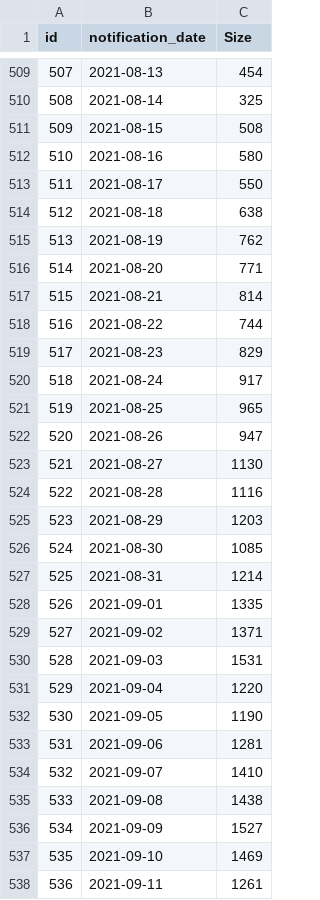
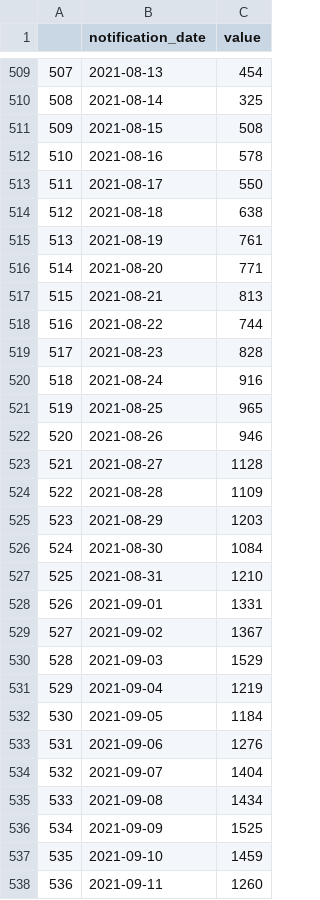
Before and after one commit to abuujo/dataFiles, a CSV file: NSW Covid/covid_notif_date.csv, drawn as a sheet; only a part is shown, gaps mark what is left out; the diff covers the shown part only; the diff names each change by its address in the sheet, - before the commit and + after, or states it on an @@ line.

```diff
--- a/NSW Covid/covid_notif_date.csv
+++ b/NSW Covid/covid_notif_date.csv
@@ column A renumbered in row 1 @@
-C1: Size
+C1: value
-C512 (value): 580
+C512 (value): 578
-C515 (value): 762
+C515 (value): 761
-C517 (value): 814
+C517 (value): 813
-C519 (value): 829
+C519 (value): 828
-C520 (value): 917
+C520 (value): 916
-C522 (value): 947
+C522 (value): 946
-C523 (value): 1130
+C523 (value): 1128
-C524 (value): 1116
+C524 (value): 1109
-C526 (value): 1085
+C526 (value): 1084
-C527 (value): 1214
+C527 (value): 1210
-C528 (value): 1335
+C528 (value): 1331
-C529 (value): 1371
+C529 (value): 1367
-C530 (value): 1531
+C530 (value): 1529
-C531 (value): 1220
+C531 (value): 1219
-C532 (value): 1190
+C532 (value): 1184
-C533 (value): 1281
+C533 (value): 1276
-C534 (value): 1410
+C534 (value): 1404
-C535 (value): 1438
+C535 (value): 1434
-C536 (value): 1527
+C536 (value): 1525
-C537 (value): 1469
+C537 (value): 1459
-C538 (value): 1261
+C538 (value): 1260
```
Also changed, not shown: 9 added rows and 18 edited cells elsewhere in this file, NSW Covid/covid_notif_date_lga.csv, 3 other files.
